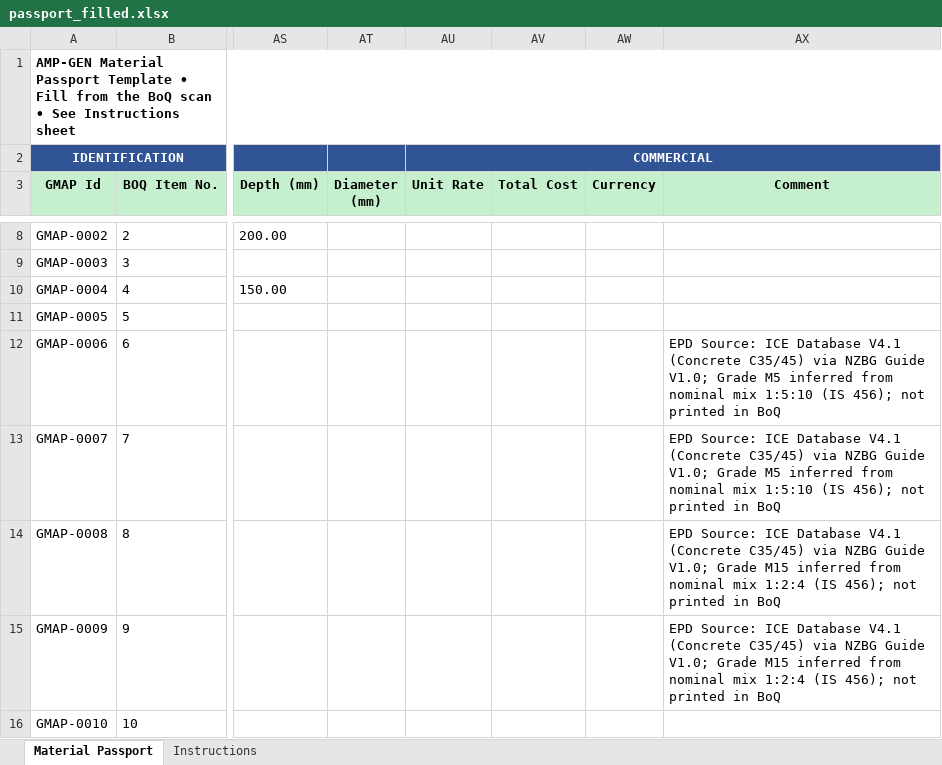
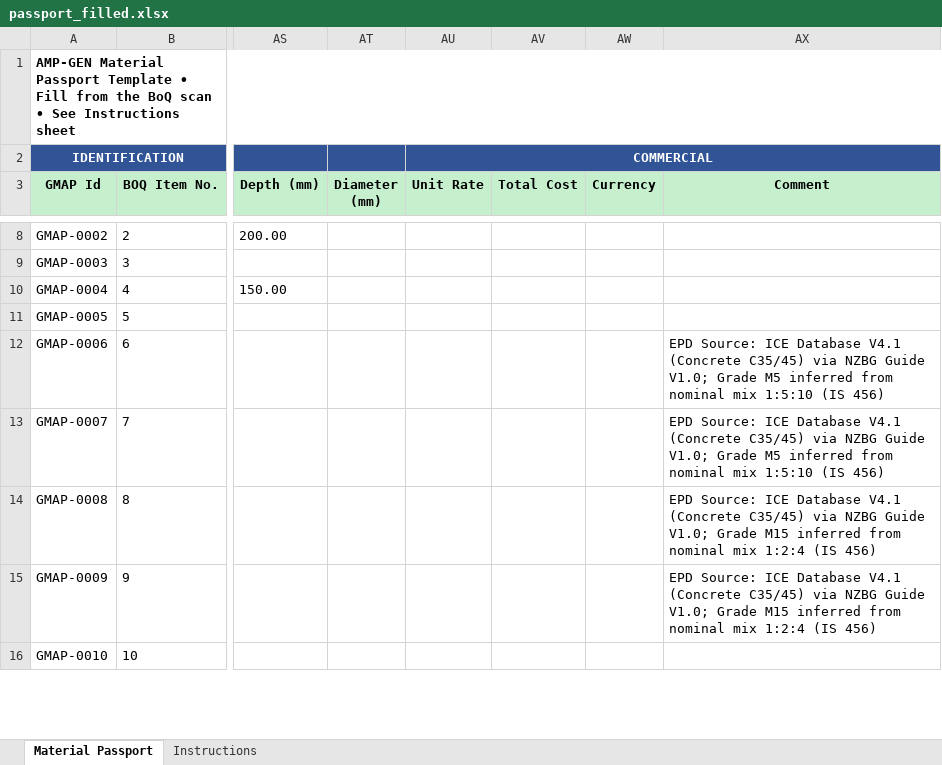
Before and after one commit to HIRA04IRSHAD/amp-gen-material-passport, an Excel workbook: output/passport_filled.xlsx, sheet Material Passport, drawn as a sheet; only a part is shown, gaps mark what is left out; values as stored, in another font and other column widths than the file's, no borders; the diff covers the shown part only; the diff names each change by its address in the sheet, - before the commit and + after, or states it on an @@ line.

Commit message:
fix: added meta data

```diff
--- a/output/passport_filled.xlsx (sheet Material Passport)
+++ b/output/passport_filled.xlsx (sheet Material Passport)
-AX12:AX13 (Comment): …1:5:10 (IS 456); not printed in BoQ
+AX12:AX13 (Comment): …1:5:10 (IS 456)
-AX14:AX15 (Comment): …1:2:4 (IS 456); not printed in BoQ
+AX14:AX15 (Comment): …1:2:4 (IS 456)
```
Also changed, not shown: 10 edited cells elsewhere in this sheet, 5 other files.
